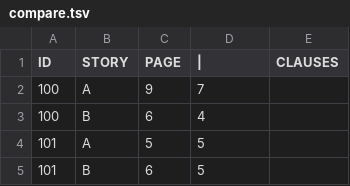
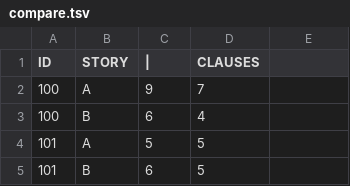
Before and after one commit to joyrexus/ldp, a TSV file: reports/norc/2013-11-18/compare.tsv, drawn as a sheet; only a part is shown.

Commit message:
fix header

```diff
--- a/reports/norc/2013-11-18/compare.tsv
+++ b/reports/norc/2013-11-18/compare.tsv
@@ -1,2 +1,2 @@
-ID	STORY	PAGE	|	CLAUSES
+ID	STORY	|	CLAUSES
 100	A	9	7
```
